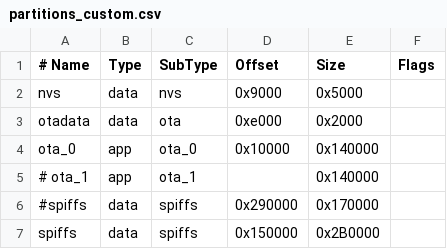
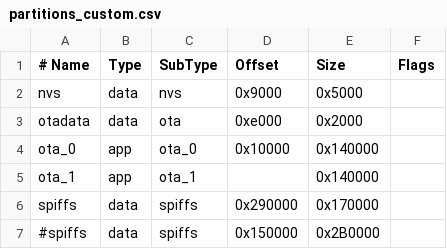
Before and after one commit to spuggy0919/ESP32_tinyConsole, a CSV file: partitions_custom.csv, drawn as a sheet.

```diff
--- a/partitions_custom.csv
+++ b/partitions_custom.csv
@@ -4,4 +4,4 @@ otadata,  data, ota,     0xe000,  0x2000,
 ota_0,  app,  ota_0,   0x10000, 0x140000,
-# ota_1,     app,  ota_1,    ,0x140000,
-#spiffs,   data, spiffs,  0x290000,0x170000,
-spiffs,   data, spiffs,  0x150000,0x2B0000,
+ota_1,     app,  ota_1,    ,0x140000,
+spiffs,   data, spiffs,  0x290000,0x170000,
+#spiffs,   data, spiffs,  0x150000,0x2B0000,
```
Also changed, not shown: 17 other files.
